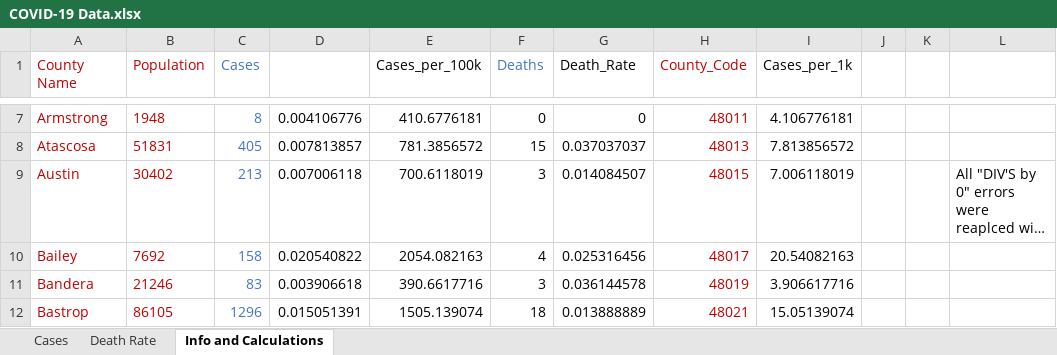
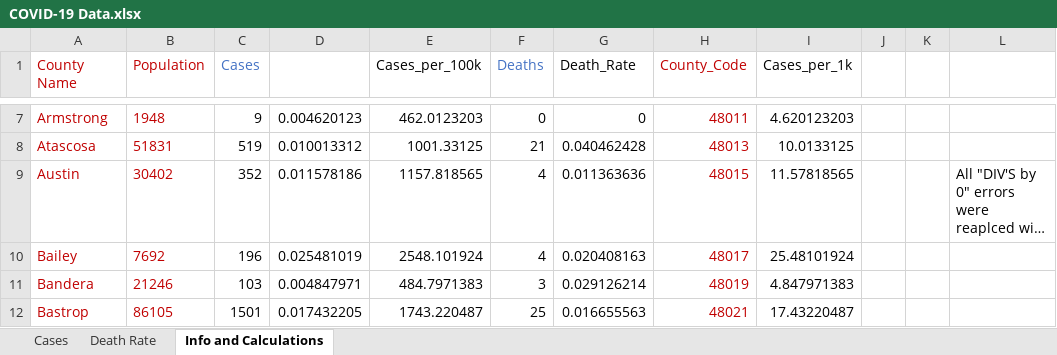
Before and after one commit to dilekag/cprit_2020, an Excel workbook: COVID-19 Data/COVID-19 Data.xlsx, sheet Info and Calculations, drawn as a sheet; only a part is shown, gaps mark what is left out; long unchanged cells end in …; values as stored, in another font and other column widths than the file's, no borders; the diff covers the shown part only; the diff names each change by its address in the sheet, - before the commit and + after, or states it on an @@ line.

```diff
--- a/COVID-19 Data/COVID-19 Data.xlsx (sheet Info and Calculations)
+++ b/COVID-19 Data/COVID-19 Data.xlsx (sheet Info and Calculations)
-C7:C12 text colour: #4472C4
+C7:C12 text colour: black
-C7 (Cases): 8
+C7 (Cases): 9
-D7: 0.004106776
+D7: 0.004620123
-E7 (Cases_per_100k): 410.6776181
+E7 (Cases_per_100k): 462.0123203
-I7 (Cases_per_1k): 4.106776181
+I7 (Cases_per_1k): 4.620123203
-C8 (Cases): 405
+C8 (Cases): 519
-D8: 0.007813857
+D8: 0.010013312
-E8 (Cases_per_100k): 781.3856572
+E8 (Cases_per_100k): 1001.33125
-F8 (Deaths): 15
+F8 (Deaths): 21
-G8 (Death_Rate): 0.037037037
+G8 (Death_Rate): 0.040462428
-I8 (Cases_per_1k): 7.813856572
+I8 (Cases_per_1k): 10.0133125
-C9 (Cases): 213
+C9 (Cases): 352
-D9: 0.007006118
+D9: 0.011578186
-E9 (Cases_per_100k): 700.6118019
+E9 (Cases_per_100k): 1157.818565
-F9 (Deaths): 3
+F9 (Deaths): 4
-G9 (Death_Rate): 0.014084507
+G9 (Death_Rate): 0.011363636
-I9 (Cases_per_1k): 7.006118019
+I9 (Cases_per_1k): 11.57818565
-C10 (Cases): 158
+C10 (Cases): 196
-D10: 0.020540822
+D10: 0.025481019
-E10 (Cases_per_100k): 2054.082163
+E10 (Cases_per_100k): 2548.101924
-G10 (Death_Rate): 0.025316456
+G10 (Death_Rate): 0.020408163
-I10 (Cases_per_1k): 20.54082163
+I10 (Cases_per_1k): 25.48101924
-C11 (Cases): 83
+C11 (Cases): 103
-D11: 0.003906618
+D11: 0.004847971
-E11 (Cases_per_100k): 390.6617716
+E11 (Cases_per_100k): 484.7971383
-G11 (Death_Rate): 0.036144578
+G11 (Death_Rate): 0.029126214
-I11 (Cases_per_1k): 3.906617716
+I11 (Cases_per_1k): 4.847971383
-C12 (Cases): 1296
+C12 (Cases): 1501
-D12: 0.015051391
+D12: 0.017432205
-E12 (Cases_per_100k): 1505.139074
+E12 (Cases_per_100k): 1743.220487
-F12 (Deaths): 18
+F12 (Deaths): 25
-G12 (Death_Rate): 0.013888889
+G12 (Death_Rate): 0.016655563
-I12 (Cases_per_1k): 15.05139074
+I12 (Cases_per_1k): 17.43220487
```
Also changed, not shown: 1351 edited cells and cell formats elsewhere in this sheet, sheet Cases, sheet Death Rate, Visualizations/dashboard_1/covid_dashboard_data.xlsx, 33 other files.
